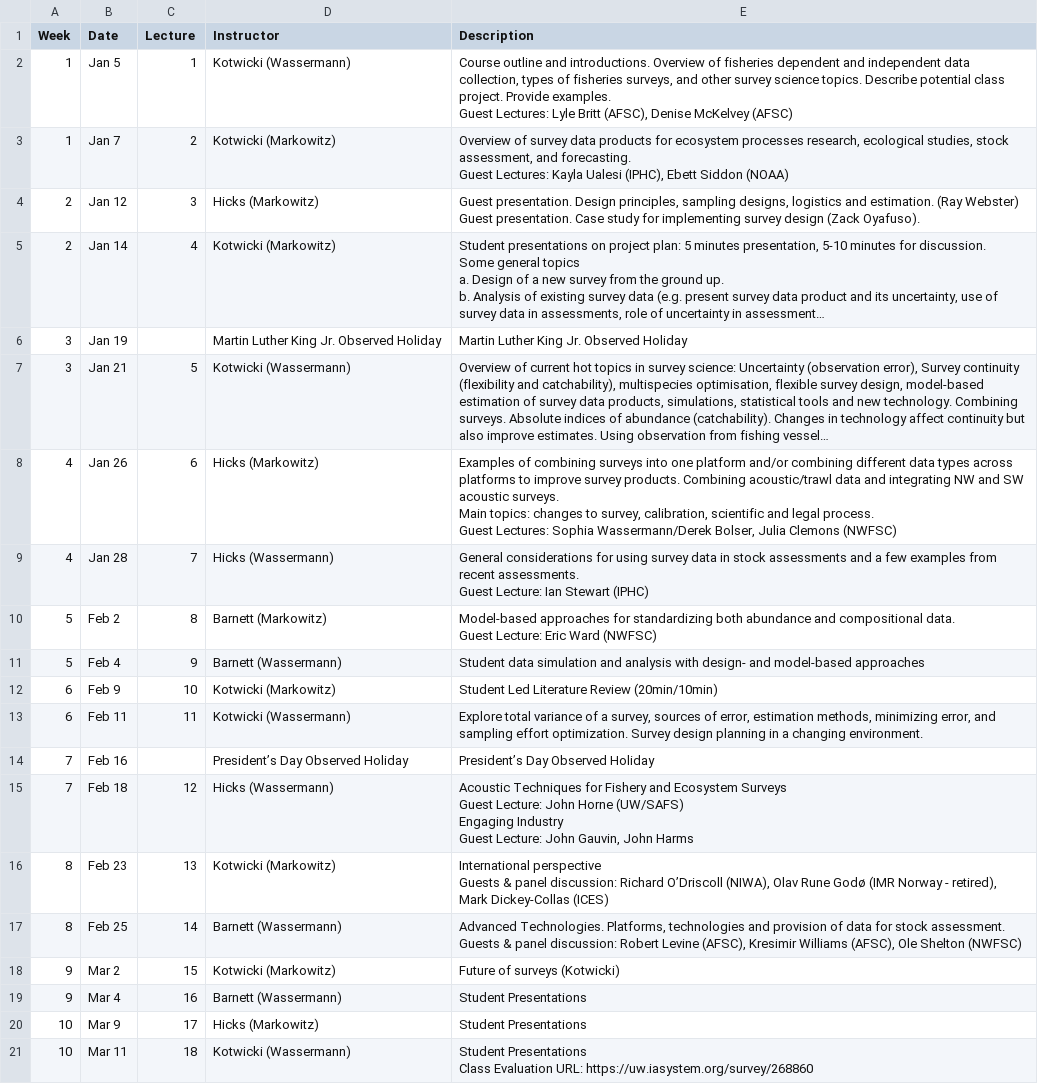
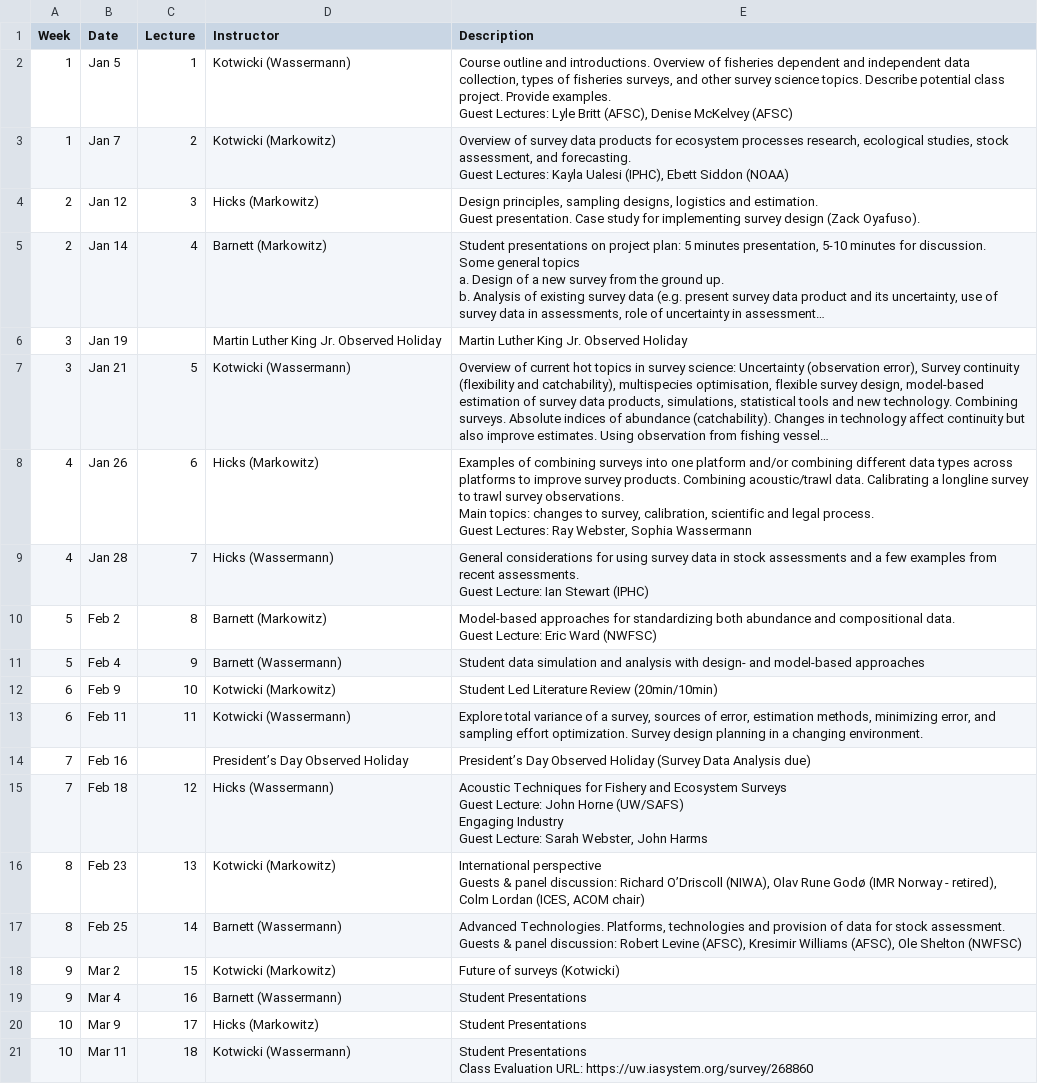
Before and after one commit to afsc-gap-products/UW-FISH572, a CSV file: content/syllabus.csv, drawn as a sheet; long unchanged cells end in …; ↵ is a line break in a cell; the diff names each change by its address in the sheet, - before the commit and + after, or states it on an @@ line.

```diff
--- a/content/syllabus.csv
+++ b/content/syllabus.csv
-E4 (Description): Guest presentation. Design principles, sampling designs, logistics and estimation. (Ray Webster) ↵ Guest presentation.…
+E4 (Description): Design principles, sampling designs, logistics and estimation. ↵ Guest presentation.…
-D5 (Instructor): Kotwicki (Markowitz)
+D5 (Instructor): Barnett (Markowitz)
-E8 (Description): …Combining acoustic/trawl data and integrating NW and SW acoustic surveys. ↵ Main topics: changes to survey, calibration, scientific and legal process. ↵ Guest Lectures: Sophia Wassermann/Derek Bolser, Julia Clemons (NWFSC)
+E8 (Description): …Combining acoustic/trawl data. Calibrating a longline survey to trawl survey observations. ↵ Main topics: changes to survey, calibration, scientific and legal process. ↵ Guest Lectures: Ray Webster, Sophia Wassermann
-E14 (Description): …Observed Holiday
+E14 (Description): …Observed Holiday (Survey Data Analysis due)
-E15 (Description): …Guest Lecture: John Gauvin, John Harms
+E15 (Description): …Guest Lecture: Sarah Webster, John Harms
-E16 (Description): …- retired), Mark Dickey-Collas (ICES)
+E16 (Description): …- retired), Colm Lordan (ICES, ACOM chair)
```
Also changed, not shown: 11 other files.
